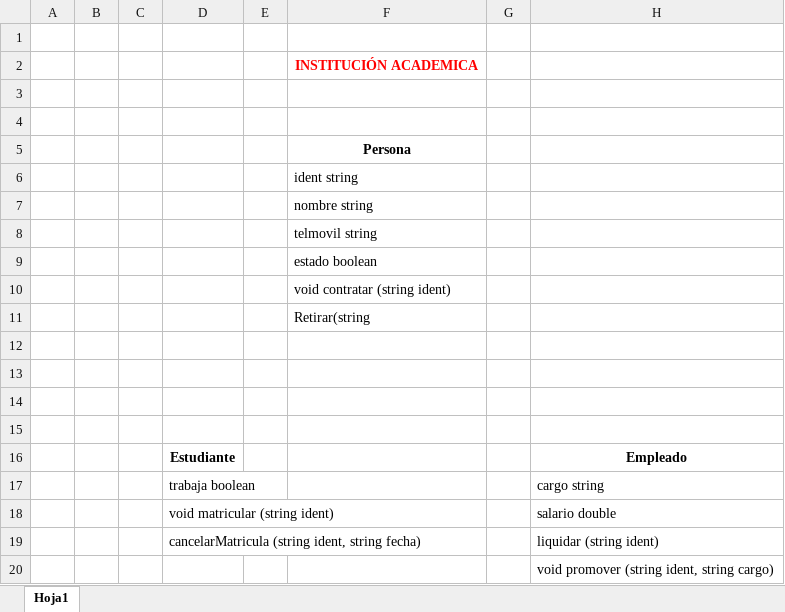
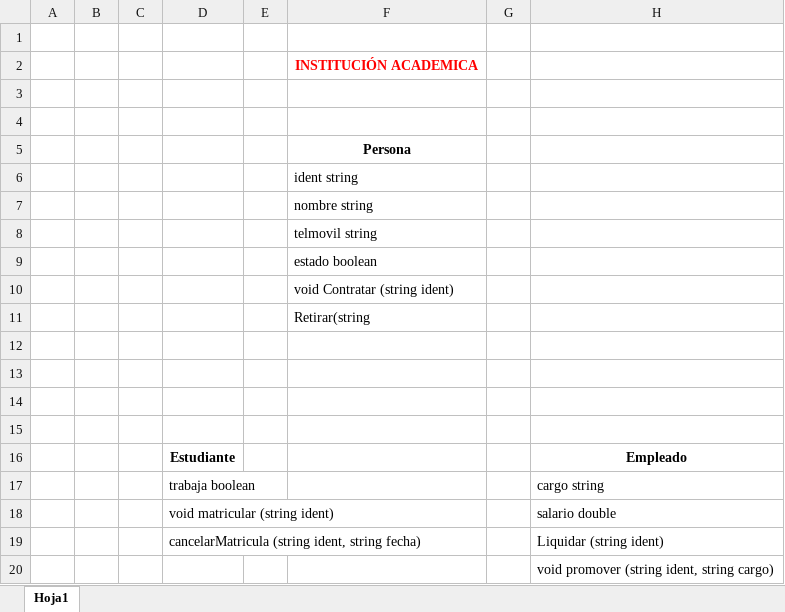
Before and after one commit to keajse/AplicacionesMoviles, an Excel workbook: KEA - aplicaciones moviles/Institución Academica.xlsx, sheet Hoja1, drawn as a sheet; values as stored, in another font and other column widths than the file's, no borders; charts and pictures not drawn; the diff names each change by its address in the sheet, - before the commit and + after, or states it on an @@ line.

```diff
--- a/KEA - aplicaciones moviles/Institución Academica.xlsx (sheet Hoja1)
+++ b/KEA - aplicaciones moviles/Institución Academica.xlsx (sheet Hoja1)
-F10: void contratar (string ident)
+F10: void Contratar (string ident)
-H19: liquidar (string ident)
+H19: Liquidar (string ident)
```
Also changed, not shown: 3 other files.
